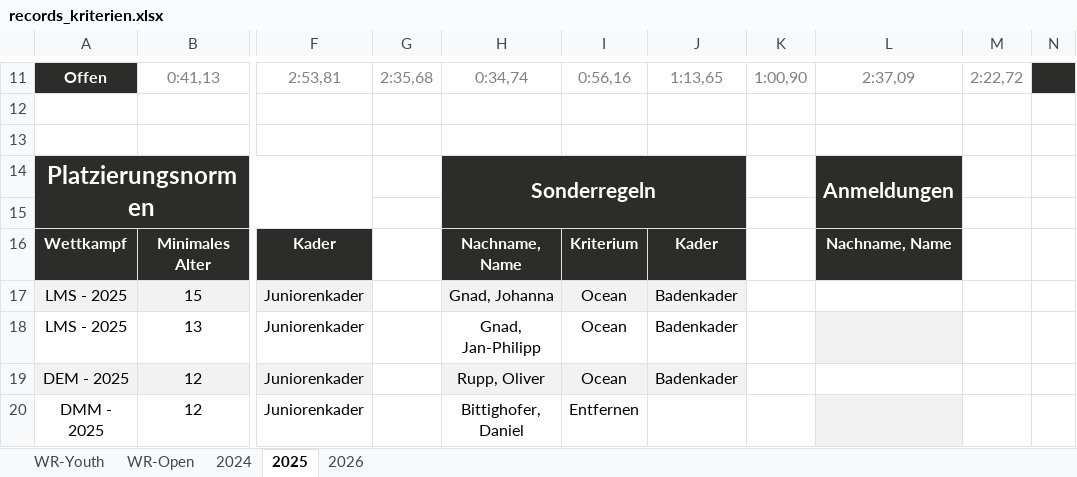
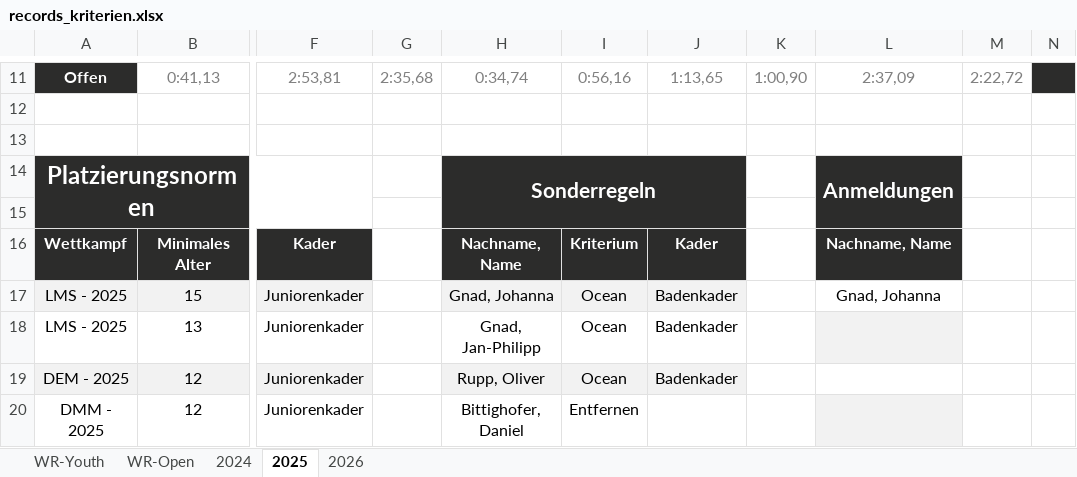
Before and after one commit to jp-gnad/Lifesaving_Baden, an Excel workbook: web2/data/records_kriterien.xlsx, sheet 2025, drawn as a sheet; only a part is shown, gaps mark what is left out; values as stored, in another font and other column widths than the file's, no borders; the diff names each change by its address in the sheet, - before the commit and + after, or states it on an @@ line.

```diff
--- a/web2/data/records_kriterien.xlsx (sheet 2025)
+++ b/web2/data/records_kriterien.xlsx (sheet 2025)
-L17: (empty)
+L17: Gnad, Johanna
```
Also changed, not shown: sheet 2026, sheet 2024, 2 other files.
